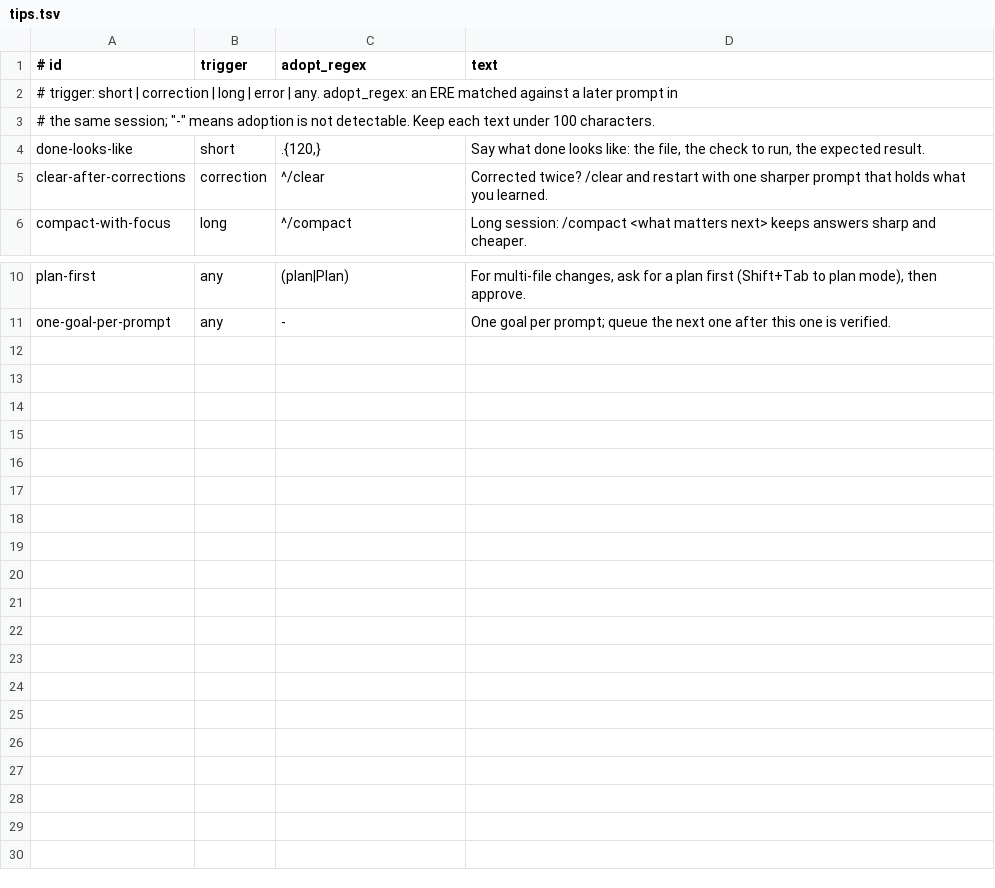
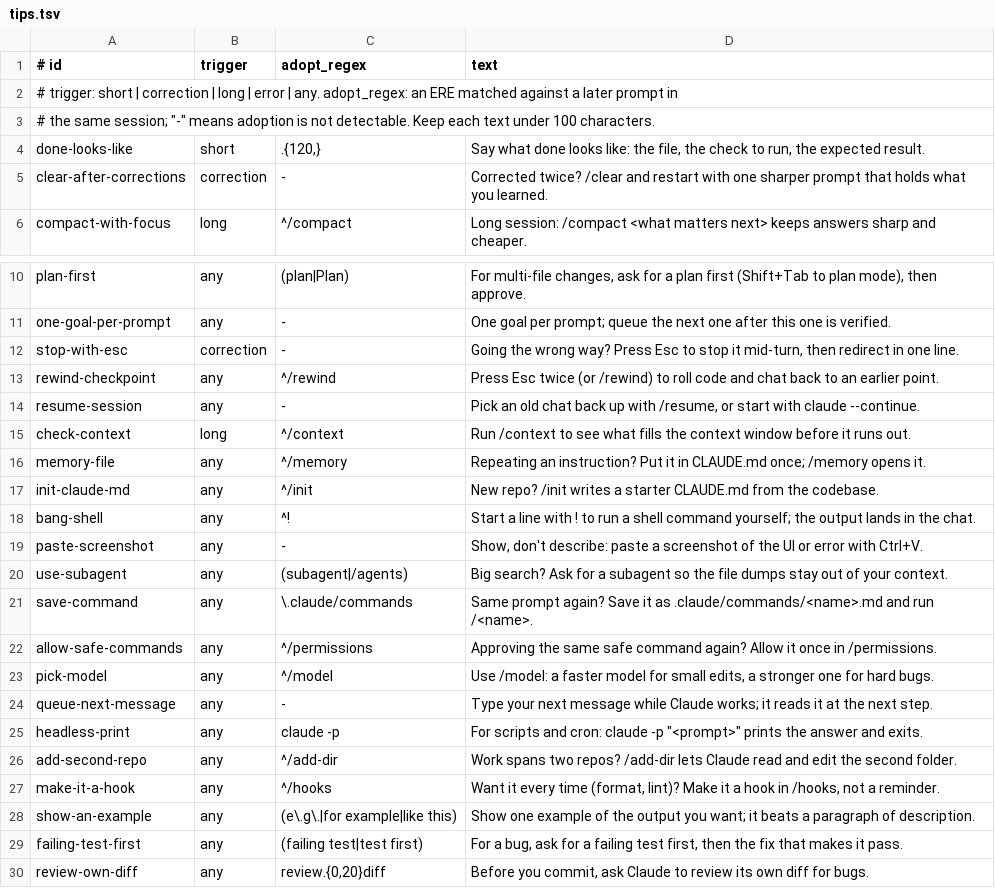
Before and after one commit to fyodoriv/claude-usage-tips, a TSV file: hooks/tips.tsv, drawn as a sheet; only a part is shown, gaps mark what is left out.

```diff
--- a/hooks/tips.tsv
+++ b/hooks/tips.tsv
@@ -4,3 +4,3 @@
 done-looks-like	short	.{120,}	Say what done looks like: the file, the check to run, the expected result.
-clear-after-corrections	correction	^/clear	Corrected twice? /clear and restart with one sharper prompt that holds what you learned.
+clear-after-corrections	correction	-	Corrected twice? /clear and restart with one sharper prompt that holds what you learned.
 compact-with-focus	long	^/compact	Long session: /compact <what matters next> keeps answers sharp and cheaper.
@@ -11 +11,20 @@ plan-first	any	(plan|Plan)	For multi-file changes, ask for a plan first (Shift+T
 one-goal-per-prompt	any	-	One goal per prompt; queue the next one after this one is verified.
+stop-with-esc	correction	-	Going the wrong way? Press Esc to stop it mid-turn, then redirect in one line.
+rewind-checkpoint	any	^/rewind	Press Esc twice (or /rewind) to roll code and chat back to an earlier point.
+resume-session	any	-	Pick an old chat back up with /resume, or start with claude --continue.
+check-context	long	^/context	Run /context to see what fills the context window before it runs out.
+memory-file	any	^/memory	Repeating an instruction? Put it in CLAUDE.md once; /memory opens it.
+init-claude-md	any	^/init	New repo? /init writes a starter CLAUDE.md from the codebase.
+bang-shell	any	^!	Start a line with ! to run a shell command yourself; the output lands in the chat.
+paste-screenshot	any	-	Show, don't describe: paste a screenshot of the UI or error with Ctrl+V.
+use-subagent	any	(subagent|/agents)	Big search? Ask for a subagent so the file dumps stay out of your context.
+save-command	any	\.claude/commands	Same prompt again? Save it as .claude/commands/<name>.md and run /<name>.
+allow-safe-commands	any	^/permissions	Approving the same safe command again? Allow it once in /permissions.
+pick-model	any	^/model	Use /model: a faster model for small edits, a stronger one for hard bugs.
+queue-next-message	any	-	Type your next message while Claude works; it reads it at the next step.
+headless-print	any	claude -p	For scripts and cron: claude -p "<prompt>" prints the answer and exits.
+add-second-repo	any	^/add-dir	Work spans two repos? /add-dir lets Claude read and edit the second folder.
+make-it-a-hook	any	^/hooks	Want it every time (format, lint)? Make it a hook in /hooks, not a reminder.
+show-an-example	any	(e\.g\.|for example|like this)	Show one example of the output you want; it beats a paragraph of description.
+failing-test-first	any	(failing test|test first)	For a bug, ask for a failing test first, then the fix that makes it pass.
+review-own-diff	any	review.{0,20}diff	Before you commit, ask Claude to review its own diff for bugs.
```
Also changed, not shown: 7 other files.
